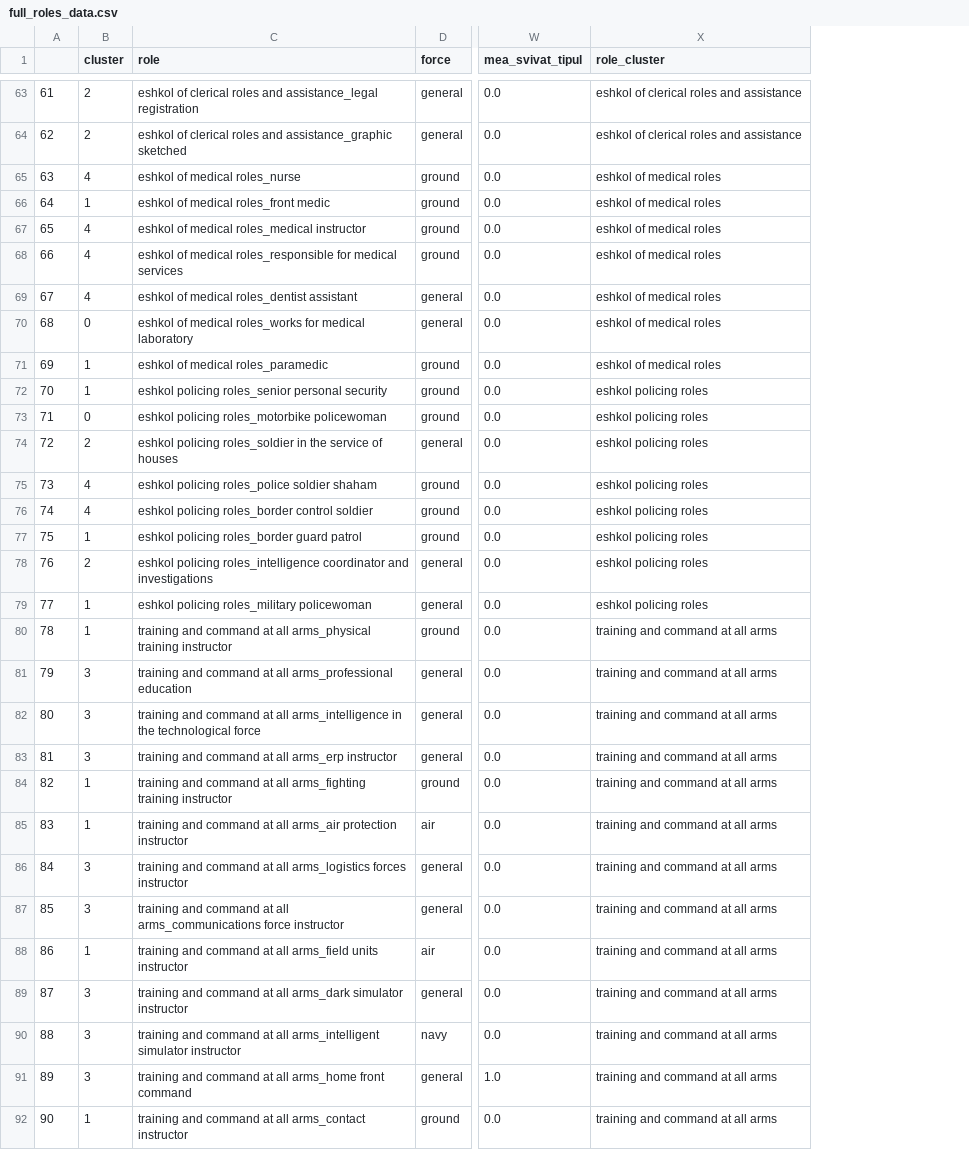
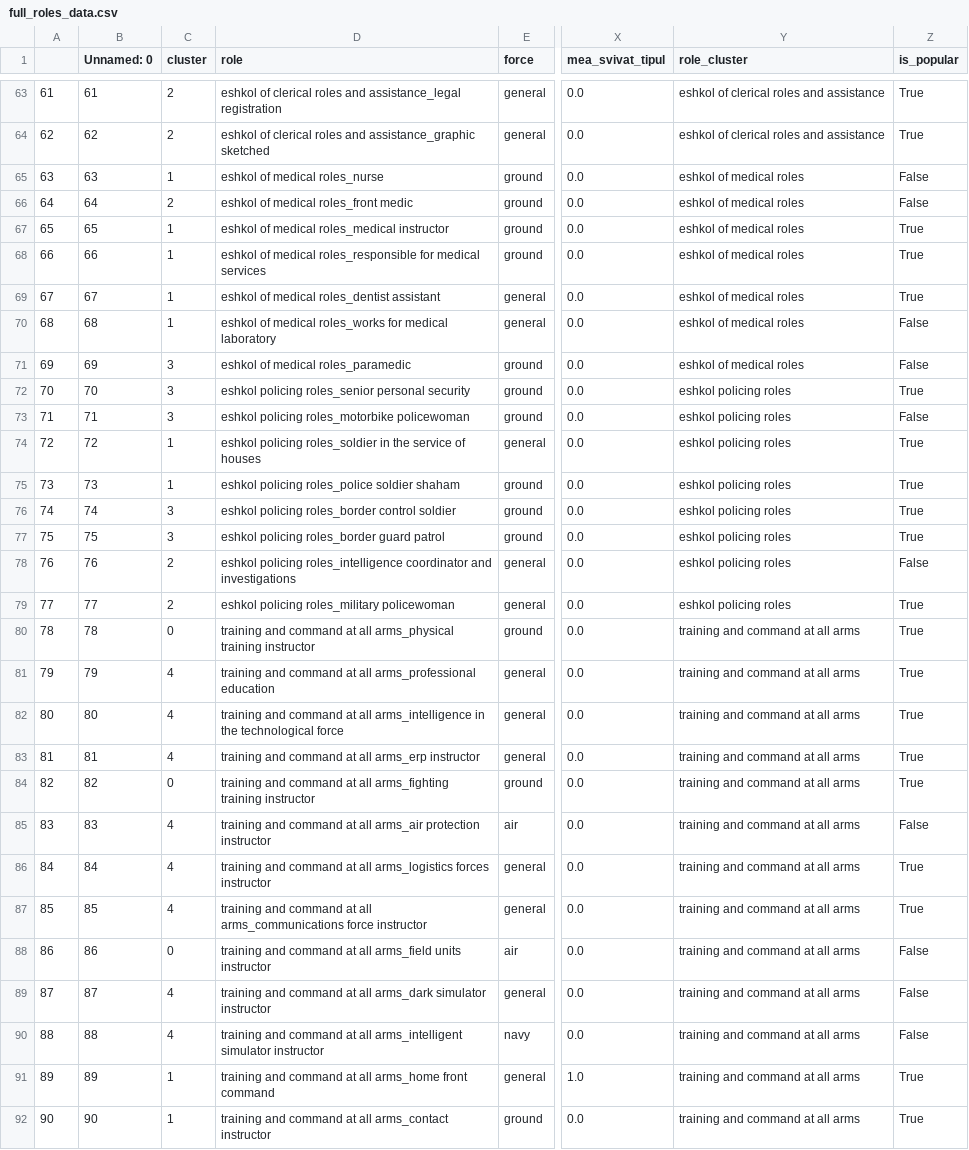
Before and after one commit to liorbenzvi/recommendation_systems, a CSV file: HW2/csv_files/roles_data/full_roles_data.csv, drawn as a sheet; only a part is shown, gaps mark what is left out; addresses are those after the commit; the diff covers the shown part only; the diff names each change by its address in the sheet, - before the commit and + after, or states it on an @@ line.

```diff
--- a/HW2/csv_files/roles_data/full_roles_data.csv
+++ b/HW2/csv_files/roles_data/full_roles_data.csv
+column B (Unnamed: 0), rows 63-92: 61 | 62 | 63 | 64 | 65 | 66 | 67 | 68 | 69 | 70 | 71 | 72 | 73 | 74 | 75 | 76 | 77 | 78 | 79 | 80 | 81 | 82 | 83 | 84 | 85 | 86 | 87 | 88 | 89 | 90
+column Z (is_popular), rows 63-92: True | True | False | False | True | True | True | False | False | True | False | True | True | True | True | False | True | True | True | True | True | True | False | True | True | False | False | False | True | True
-C65 (cluster): 4
+C65 (cluster): 1
-C66 (cluster): 1
+C66 (cluster): 2
-C67:C69 (cluster): 4
+C67:C69 (cluster): 1
-C70 (cluster): 0
+C70 (cluster): 1
-C71:C72 (cluster): 1
+C71:C72 (cluster): 3
-C73 (cluster): 0
+C73 (cluster): 3
-C74 (cluster): 2
+C74 (cluster): 1
-C75 (cluster): 4
+C75 (cluster): 1
-C76 (cluster): 4
+C76 (cluster): 3
-C77 (cluster): 1
+C77 (cluster): 3
-C79 (cluster): 1
+C79 (cluster): 2
-C80 (cluster): 1
+C80 (cluster): 0
-C81:C83 (cluster): 3
+C81:C83 (cluster): 4
-C84 (cluster): 1
+C84 (cluster): 0
-C85 (cluster): 1
+C85 (cluster): 4
-C86:C87 (cluster): 3
+C86:C87 (cluster): 4
-C88 (cluster): 1
+C88 (cluster): 0
-C89:C90 (cluster): 3
+C89:C90 (cluster): 4
-C91 (cluster): 3
+C91 (cluster): 1
```
Also changed, not shown: 50 edited cells elsewhere in this file, 1 other file.
